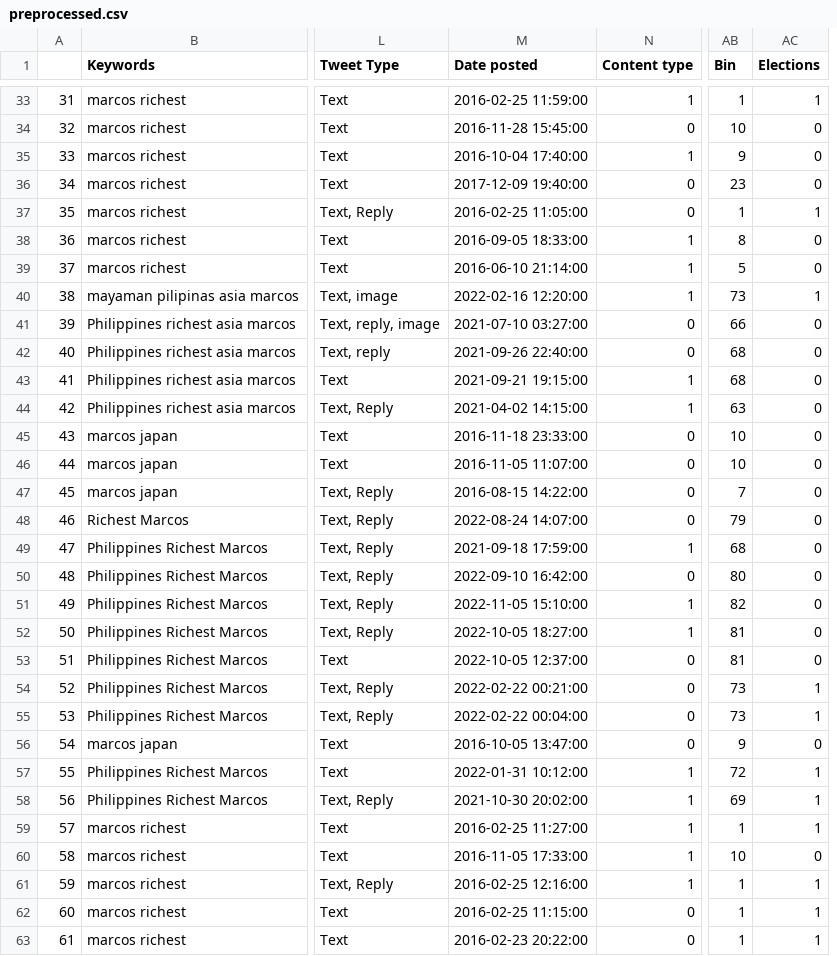
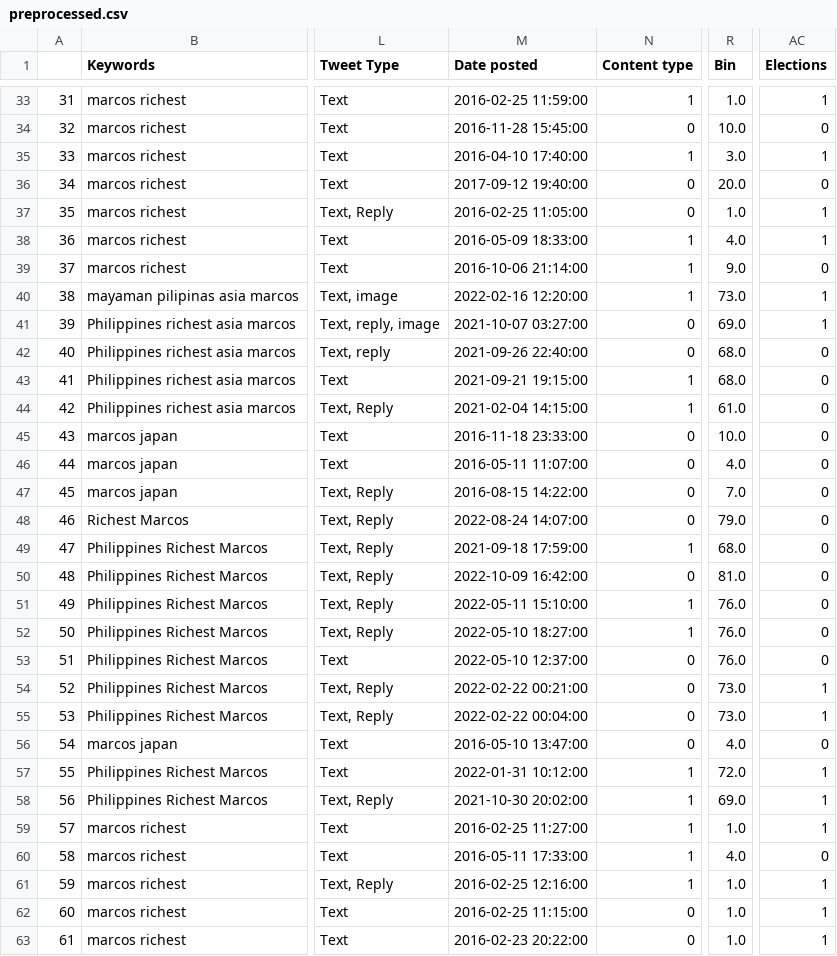
Before and after one commit to SieghartMode/richest-phil, a CSV file: preprocessed.csv, drawn as a sheet; only a part is shown, gaps mark what is left out; removed rows and columns are numbered as before the commit, all else as after; the diff covers the shown part only; the diff names each change by its address in the sheet, - before the commit and + after, or states it on an @@ line.

Commit message:
updated portfolio, corrected date reading in explore.py, made heatmap

```diff
--- a/preprocessed.csv
+++ b/preprocessed.csv
+column R (Bin), rows 33-63: 1.0 | 10.0 | 3.0 | 20.0 | 1.0 | 4.0 | 9.0 | 73.0 | 69.0 | 68.0 | 68.0 | 61.0 | 10.0 | 4.0 | 7.0 | 79.0 | 68.0 | 81.0 | 76.0 | 76.0 | 76.0 | 73.0 | 73.0 | 4.0 | 72.0 | 69.0 | 1.0 | 4.0 | 1.0 | 1.0 | 1.0
-column AB (Bin), rows 33-63: 1 | 10 | 9 | 23 | 1 | 8 | 5 | 73 | 66 | 68 | 68 | 63 | 10 | 10 | 7 | 79 | 68 | 80 | 82 | 81 | 81 | 73 | 73 | 9 | 72 | 69 | 1 | 10 | 1 | 1 | 1
-M35 (Date posted): 2016-10-04 17:40:00
+M35 (Date posted): 2016-04-10 17:40:00
-AC35 (Elections): 0
+AC35 (Elections): 1
-M36 (Date posted): 2017-12-09 19:40:00
+M36 (Date posted): 2017-09-12 19:40:00
-M38 (Date posted): 2016-09-05 18:33:00
+M38 (Date posted): 2016-05-09 18:33:00
-AC38 (Elections): 0
+AC38 (Elections): 1
-M39 (Date posted): 2016-06-10 21:14:00
+M39 (Date posted): 2016-10-06 21:14:00
-M41 (Date posted): 2021-07-10 03:27:00
+M41 (Date posted): 2021-10-07 03:27:00
-AC41 (Elections): 0
+AC41 (Elections): 1
-M44 (Date posted): 2021-04-02 14:15:00
+M44 (Date posted): 2021-02-04 14:15:00
-M46 (Date posted): 2016-11-05 11:07:00
+M46 (Date posted): 2016-05-11 11:07:00
-M50 (Date posted): 2022-09-10 16:42:00
+M50 (Date posted): 2022-10-09 16:42:00
-M51 (Date posted): 2022-11-05 15:10:00
+M51 (Date posted): 2022-05-11 15:10:00
-M52 (Date posted): 2022-10-05 18:27:00
+M52 (Date posted): 2022-05-10 18:27:00
-M53 (Date posted): 2022-10-05 12:37:00
+M53 (Date posted): 2022-05-10 12:37:00
-M56 (Date posted): 2016-10-05 13:47:00
+M56 (Date posted): 2016-05-10 13:47:00
-M60 (Date posted): 2016-11-05 17:33:00
+M60 (Date posted): 2016-05-11 17:33:00
```
Also changed, not shown: 69 edited cells elsewhere in this file, 3 other files.
